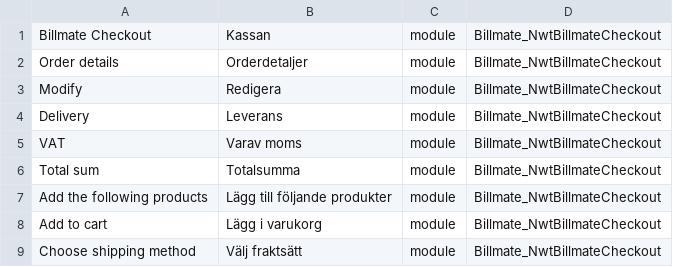
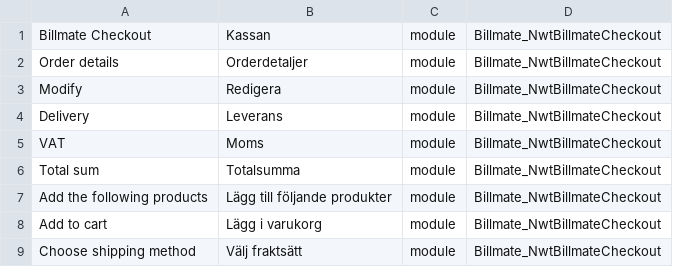
Before and after one commit to Billmate/magento-2, a CSV file: i18n/sv_SE.csv, drawn as a sheet; only a part is shown.

Commit message:
[BC-36] Corrected VAT translation

```diff
--- a/i18n/sv_SE.csv
+++ b/i18n/sv_SE.csv
@@ -4,3 +4,3 @@
 "Delivery", "Leverans", module, Billmate_NwtBillmateCheckout
-"VAT", "Varav moms", module, Billmate_NwtBillmateCheckout
+"VAT", "Moms", module, Billmate_NwtBillmateCheckout
 "Total sum", "Totalsumma", module, Billmate_NwtBillmateCheckout
```
